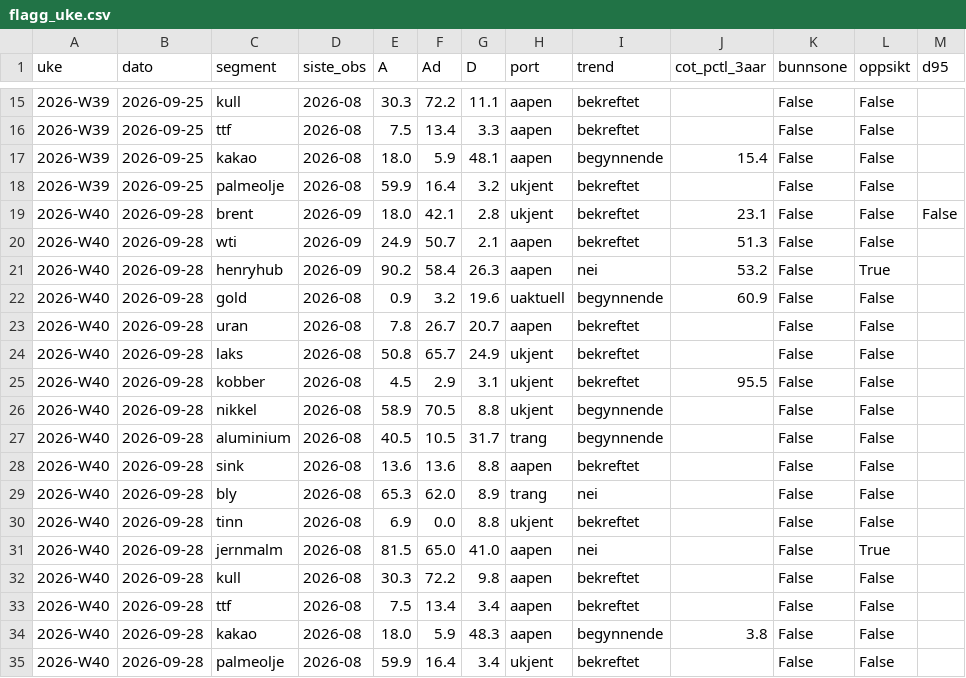
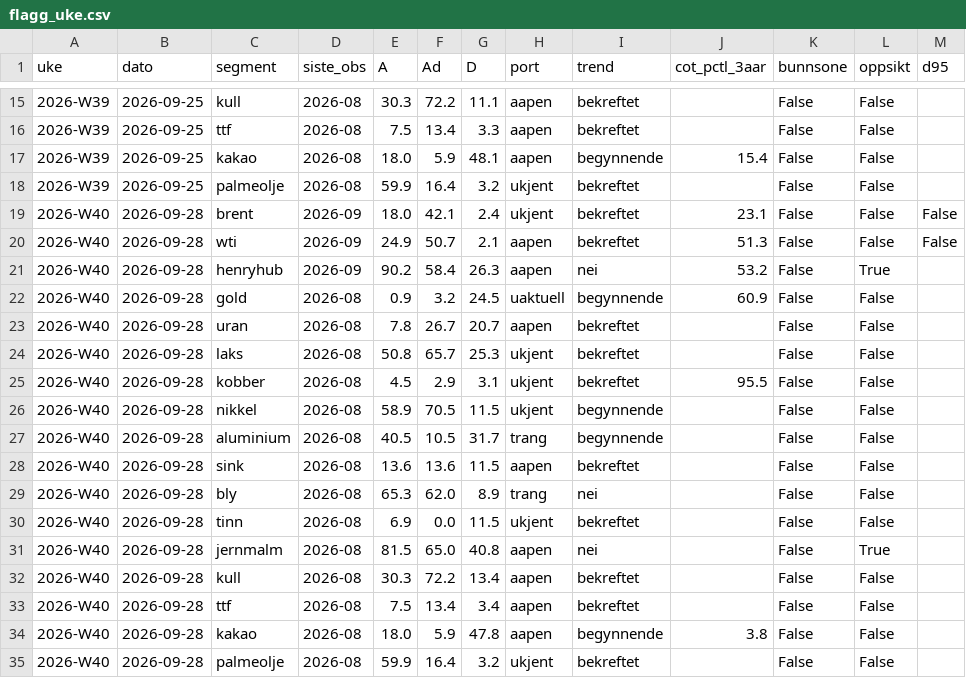
Before and after one commit to frdmid/syklusbordet-data, a CSV file: logg/flagg_uke.csv, drawn as a sheet; only a part is shown, gaps mark what is left out.

```diff
--- a/logg/flagg_uke.csv
+++ b/logg/flagg_uke.csv
@@ -18,18 +18,18 @@ uke,dato,segment,siste_obs,A,Ad,D,port,trend,cot_pctl_3aar,bunnsone,oppsikt,d95
 2026-W39,2026-09-25,palmeolje,2026-08,59.9,16.4,3.2,ukjent,bekreftet,,False,False,
-2026-W40,2026-09-28,brent,2026-09,18.0,42.1,2.8,ukjent,bekreftet,23.1,False,False,False
-2026-W40,2026-09-28,wti,2026-09,24.9,50.7,2.1,aapen,bekreftet,51.3,False,False,
+2026-W40,2026-09-28,brent,2026-09,18.0,42.1,2.4,ukjent,bekreftet,23.1,False,False,False
+2026-W40,2026-09-28,wti,2026-09,24.9,50.7,2.1,aapen,bekreftet,51.3,False,False,False
 2026-W40,2026-09-28,henryhub,2026-09,90.2,58.4,26.3,aapen,nei,53.2,False,True,
-2026-W40,2026-09-28,gold,2026-08,0.9,3.2,19.6,uaktuell,begynnende,60.9,False,False,
+2026-W40,2026-09-28,gold,2026-08,0.9,3.2,24.5,uaktuell,begynnende,60.9,False,False,
 2026-W40,2026-09-28,uran,2026-08,7.8,26.7,20.7,aapen,bekreftet,,False,False,
-2026-W40,2026-09-28,laks,2026-08,50.8,65.7,24.9,ukjent,bekreftet,,False,False,
+2026-W40,2026-09-28,laks,2026-08,50.8,65.7,25.3,ukjent,bekreftet,,False,False,
 2026-W40,2026-09-28,kobber,2026-08,4.5,2.9,3.1,ukjent,bekreftet,95.5,False,False,
-2026-W40,2026-09-28,nikkel,2026-08,58.9,70.5,8.8,ukjent,begynnende,,False,False,
+2026-W40,2026-09-28,nikkel,2026-08,58.9,70.5,11.5,ukjent,begynnende,,False,False,
 2026-W40,2026-09-28,aluminium,2026-08,40.5,10.5,31.7,trang,begynnende,,False,False,
-2026-W40,2026-09-28,sink,2026-08,13.6,13.6,8.8,aapen,bekreftet,,False,False,
+2026-W40,2026-09-28,sink,2026-08,13.6,13.6,11.5,aapen,bekreftet,,False,False,
 2026-W40,2026-09-28,bly,2026-08,65.3,62.0,8.9,trang,nei,,False,False,
-2026-W40,2026-09-28,tinn,2026-08,6.9,0.0,8.8,ukjent,bekreftet,,False,False,
-2026-W40,2026-09-28,jernmalm,2026-08,81.5,65.0,41.0,aapen,nei,,False,True,
-2026-W40,2026-09-28,kull,2026-08,30.3,72.2,9.8,aapen,bekreftet,,False,False,
+2026-W40,2026-09-28,tinn,2026-08,6.9,0.0,11.5,ukjent,bekreftet,,False,False,
+2026-W40,2026-09-28,jernmalm,2026-08,81.5,65.0,40.8,aapen,nei,,False,True,
+2026-W40,2026-09-28,kull,2026-08,30.3,72.2,13.4,aapen,bekreftet,,False,False,
 2026-W40,2026-09-28,ttf,2026-08,7.5,13.4,3.4,aapen,bekreftet,,False,False,
-2026-W40,2026-09-28,kakao,2026-08,18.0,5.9,48.3,aapen,begynnende,3.8,False,False,
-2026-W40,2026-09-28,palmeolje,2026-08,59.9,16.4,3.4,ukjent,bekreftet,,False,False,
+2026-W40,2026-09-28,kakao,2026-08,18.0,5.9,47.8,aapen,begynnende,3.8,False,False,
+2026-W40,2026-09-28,palmeolje,2026-08,59.9,16.4,3.2,ukjent,bekreftet,,False,False,
```
